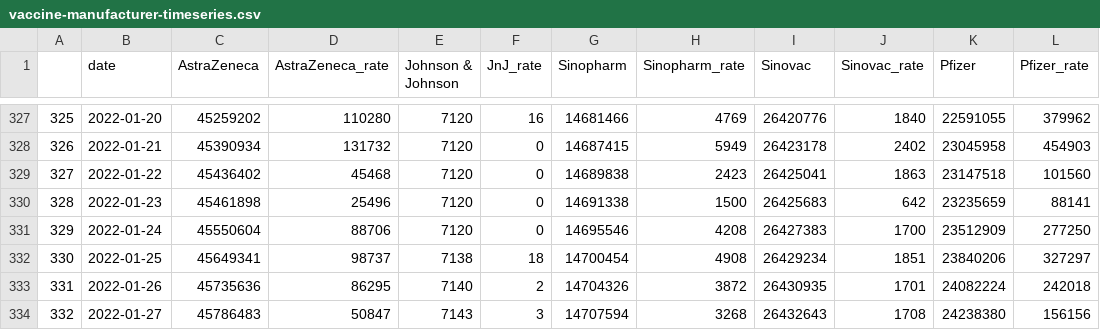
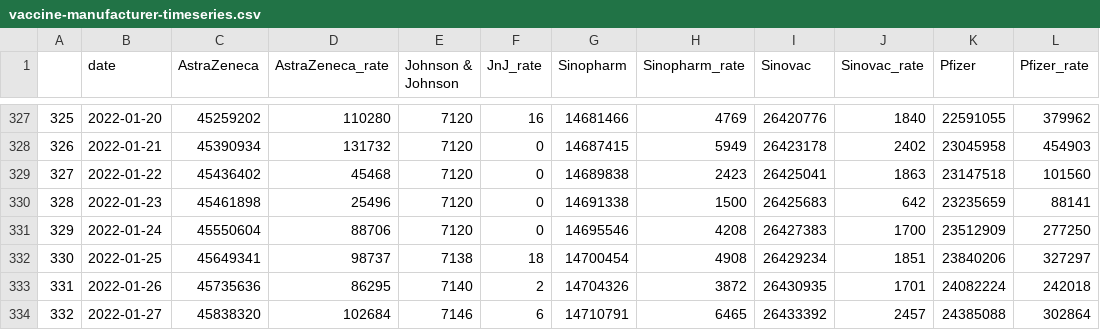
Before and after one commit to nathakits/the-researcher-covid-data, a CSV file: wiki/vaccination/vaccine-manufacturer-timeseries.csv, drawn as a sheet; only a part is shown, gaps mark what is left out.

```diff
--- a/wiki/vaccination/vaccine-manufacturer-timeseries.csv
+++ b/wiki/vaccination/vaccine-manufacturer-timeseries.csv
@@ -333,2 +333,2 @@
 331,2022-01-26,45735636,86295,7140,2,14704326,3872,26430935,1701,24082224,242018
-332,2022-01-27,45786483,50847,7143,3,14707594,3268,26432643,1708,24238380,156156
+332,2022-01-27,45838320,102684,7146,6,14710791,6465,26433392,2457,24385088,302864
```
Also changed, not shown: wiki/vaccination/national-vaccination-timeseries.csv, wiki/vaccination/provincial-vaccination.csv, 8 other files.
